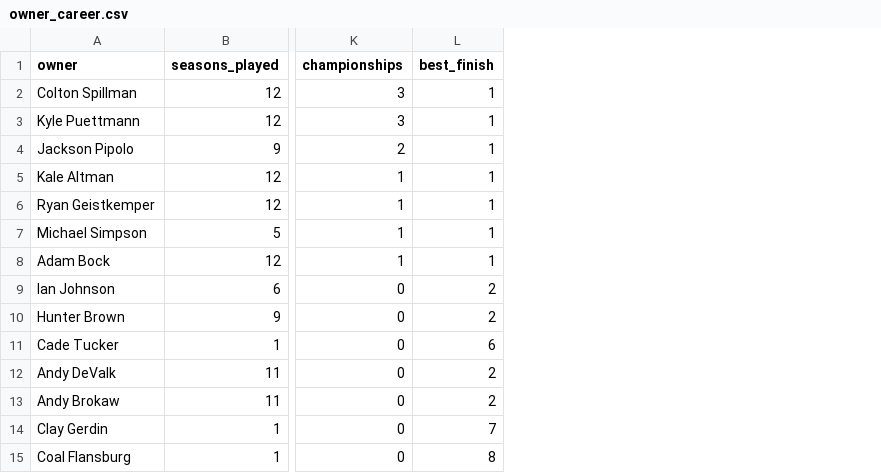
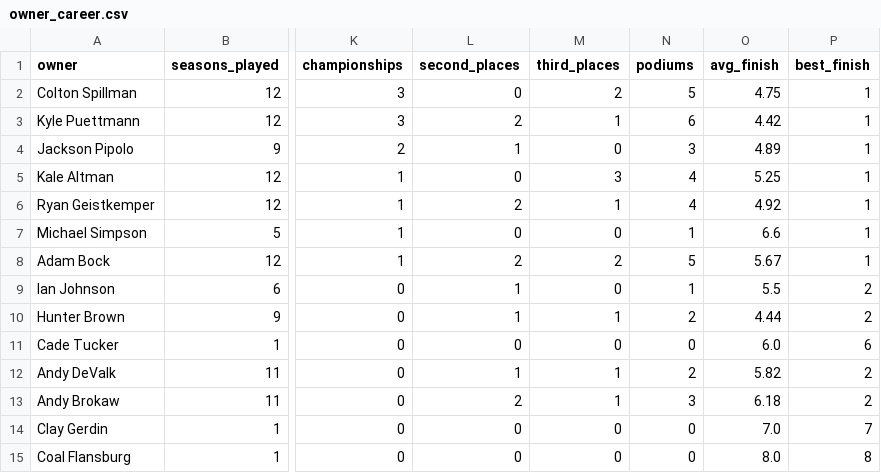
Before and after one commit to kalealtman/solon-fantasy, a CSV file: data/processed/owner_career.csv, drawn as a sheet; only a part is shown, gaps mark what is left out; the diff names each change by its address in the sheet, - before the commit and + after, or states it on an @@ line.

Commit message:
Revamp the All-Time page: interactive chart, hover cards, medal gold
- Removed the logo entirely -- not worth the effort given no real asset
  to work from.
- Added a dedicated --medal-gold token distinct from the orange --accent,
  used only for the championship-count and #1-rank circular badges so
  they read as gold medals rather than blending into general branding.
  Validated separately from orange with the dataviz checker -- they sit
  close enough on the hue wheel that a naive "make it gold" pass would
  have failed CVD separation; needed a deliberately bright, high-lightness
  gold to get clean separation via lightness contrast instead of hue alone.
- Extended owner_career.csv with second_places, third_places, podiums,
  and avg_finish (mean finish position across all seasons played).
- Added a hover tooltip (owner name in the table AND the chart) showing
  the full stat card: seasons, win%, 1st/2nd/3rd counts, podiums, avg
  finish, best/worst.
- Podiums and Avg Finish are now visible table columns too.
- The single fixed "Championships by Owner" bar chart is now a metric
  picker covering 9 different fields (wins, losses, win%, points for/
  against, podiums, avg finish, seasons played) -- "lower is better"
  metrics (losses, points against, avg finish) sort and scale correctly
  in the opposite direction from the rest.
- Replaced the "Career Transactions" overview tile (not very interesting
  on its own) with all-time league-wide points scored.

```diff
--- a/data/processed/owner_career.csv
+++ b/data/processed/owner_career.csv
+column L (second_places), rows 2-15: 0 | 2 | 1 | 0 | 2 | 0 | 2 | 1 | 1 | 0 | 1 | 2 | 0 | 0
+column M (third_places), rows 2-15: 2 | 1 | 0 | 3 | 1 | 0 | 2 | 0 | 1 | 0 | 1 | 1 | 0 | 0
+column N (podiums), rows 2-15: 5 | 6 | 3 | 4 | 4 | 1 | 5 | 1 | 2 | 0 | 2 | 3 | 0 | 0
+column O (avg_finish), rows 2-15: 4.75 | 4.42 | 4.89 | 5.25 | 4.92 | 6.6 | 5.67 | 5.5 | 4.44 | 6.0 | 5.82 | 6.18 | 7.0 | 8.0
```
Also changed, not shown: 3 other files.
